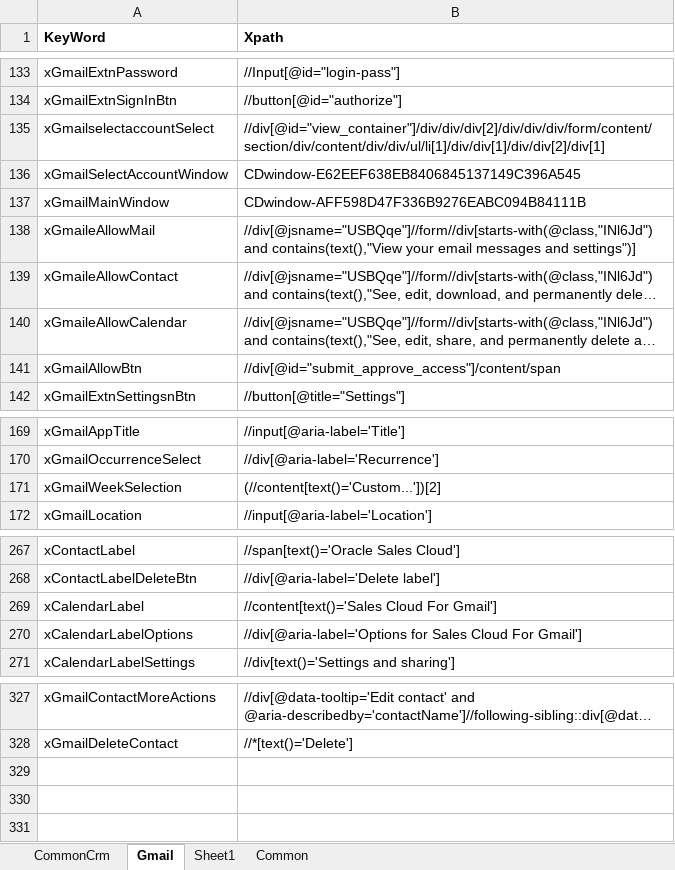
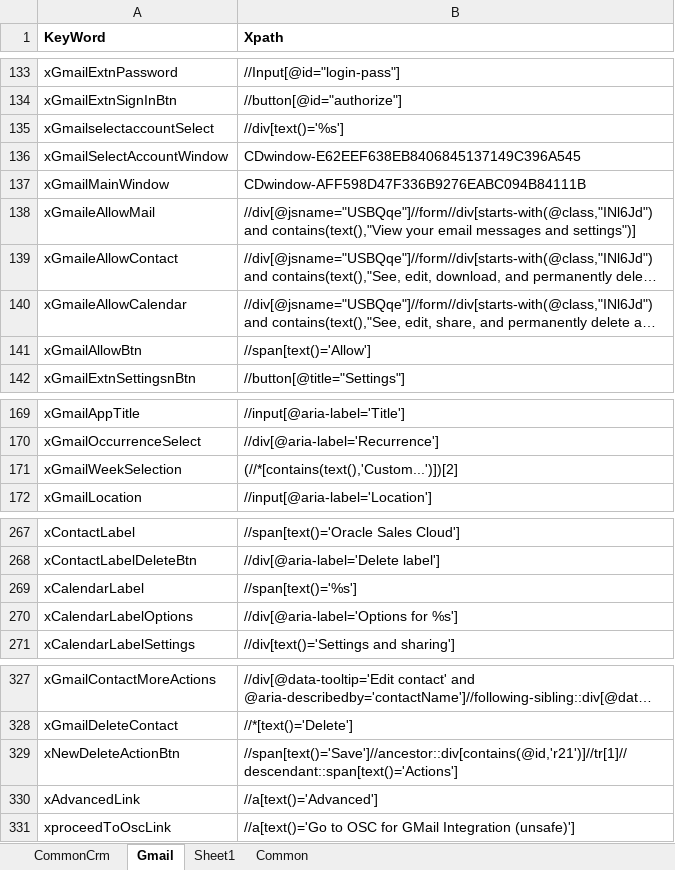
Before and after one commit to seqaAutomation/FusionJenkinsFramework, an Excel workbook: FusionAutomation/src/Files/OR.xlsx, sheet Gmail, drawn as a sheet; only a part is shown, gaps mark what is left out; long unchanged cells end in …; values as stored, in another font and other column widths than the file's, no borders; conditional formats not drawn; the diff covers the shown part only; the diff names each change by its address in the sheet, - before the commit and + after, or states it on an @@ line.

```diff
--- a/FusionAutomation/src/Files/OR.xlsx (sheet Gmail)
+++ b/FusionAutomation/src/Files/OR.xlsx (sheet Gmail)
-B135 (Xpath): //div[@id="view_container"]/div/div/div[2]/div/div/div/form/content/section/div/content/div/div/ul/li[1]/div/div[1]/div/div[2]/div[1]
+B135 (Xpath): //div[text()='%s']
-B141 (Xpath): //div[@id="submit_approve_access"]/content/span
+B141 (Xpath): //span[text()='Allow']
-B171 (Xpath): (//content[text()='Custom...'])[2]
+B171 (Xpath): (//*[contains(text(),'Custom...')])[2]
-B269 (Xpath): //content[text()='Sales Cloud For Gmail']
+B269 (Xpath): //span[text()='%s']
-B270 (Xpath): //div[@aria-label='Options for Sales Cloud For Gmail']
+B270 (Xpath): //div[@aria-label='Options for %s']
+row 329: xNewDeleteActionBtn | //span[text()='Save']//ancestor::div[contains(@id,'r21')]//tr[1]//descendant::span[text()='Actions']
+row 330: xAdvancedLink | //a[text()='Advanced']
+row 331: xproceedToOscLink | //a[text()='Go to OSC for GMail Integration (unsafe)']
```
Also changed, not shown: 1 edited cell elsewhere in this sheet, 3 other files.
